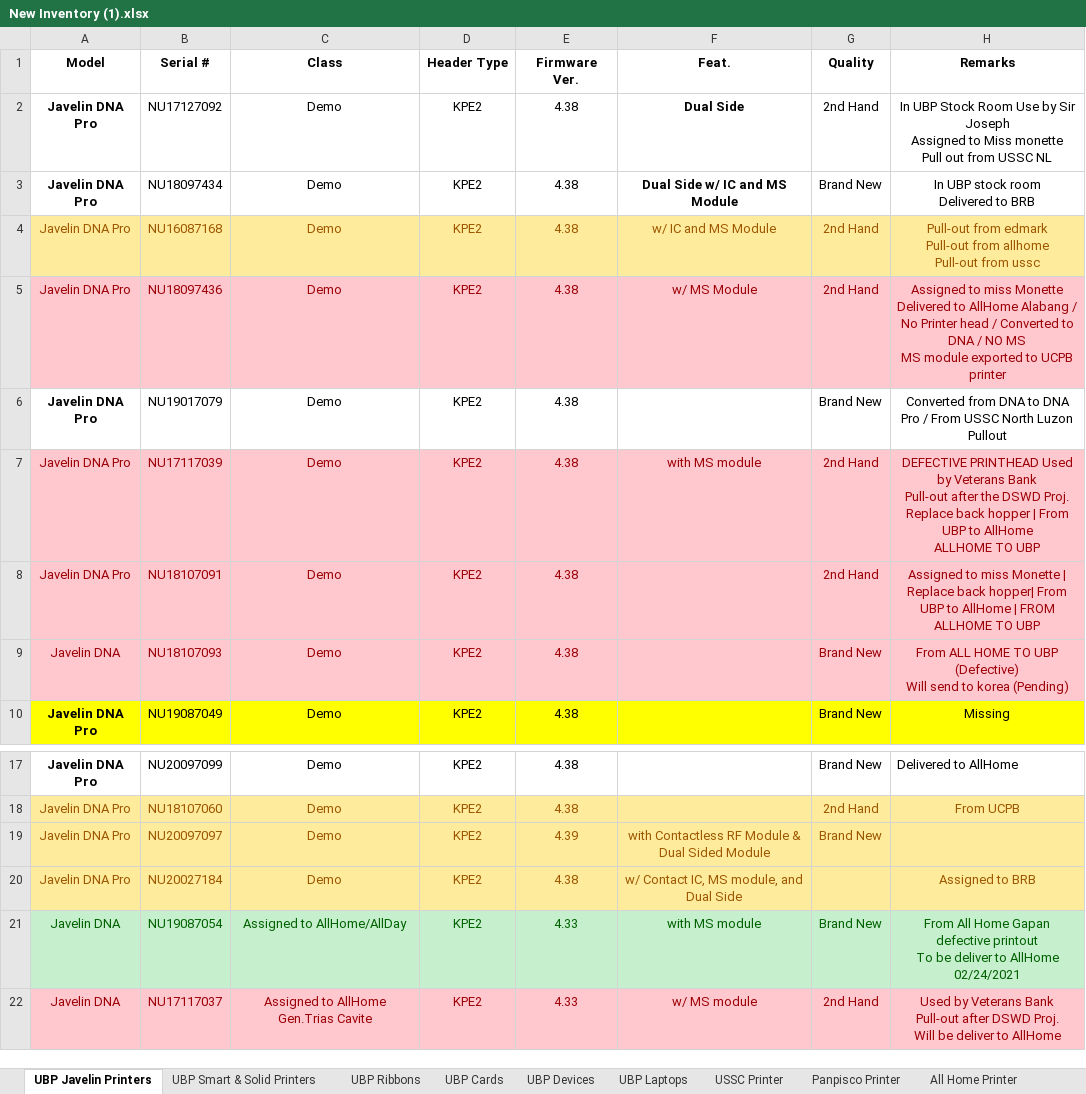
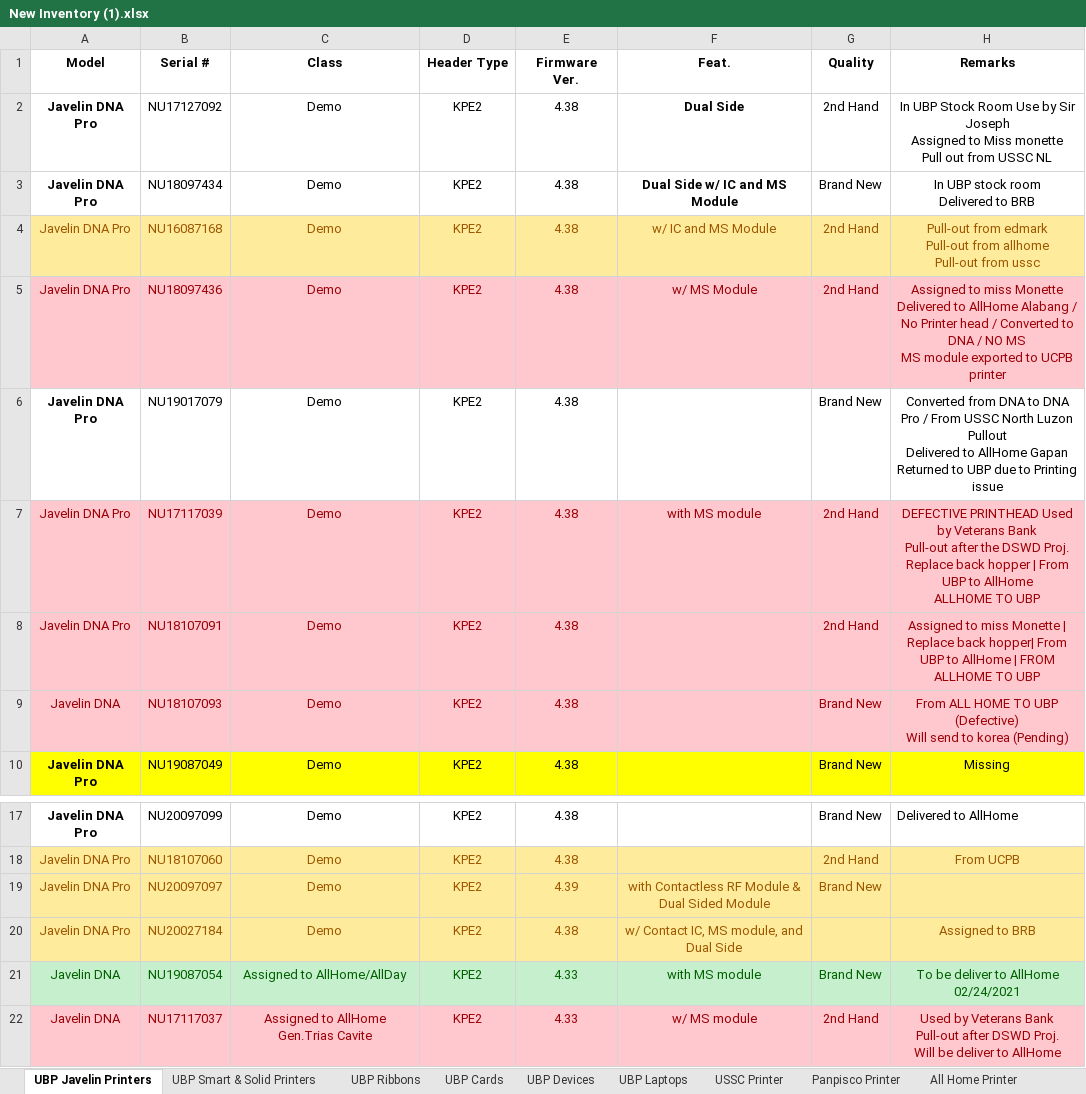
Before and after one commit to Mik-Arvin-Repo/Inventory, an Excel workbook: New Inventory (1).xlsx, sheet UBP Javelin Printers, drawn as a sheet; only a part is shown, gaps mark what is left out; values as stored, in another font and other column widths than the file's, no borders; table styles not drawn; ↵ is a line break in a cell; the diff names each change by its address in the sheet, - before the commit and + after, or states it on an @@ line.

```diff
--- a/New Inventory (1).xlsx (sheet UBP Javelin Printers)
+++ b/New Inventory (1).xlsx (sheet UBP Javelin Printers)
-H6 (Remarks): …Luzon Pullout
+H6 (Remarks): …Luzon Pullout ↵ Delivered to AllHome Gapan ↵ Returned to UBP due to Printing issue
-H21 (Remarks): From All Home Gapan defective printout ↵ To be…
+H21 (Remarks): To be…
```
Also changed, not shown: sheet All Home Printer.
